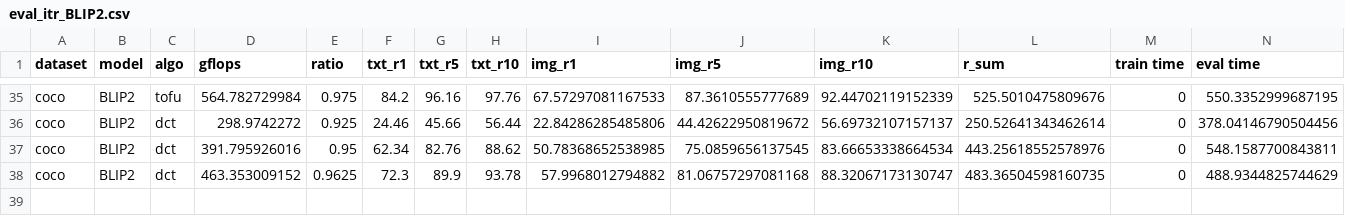
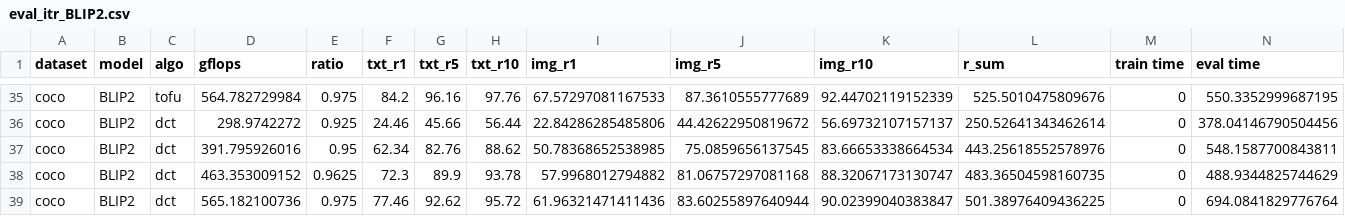
Before and after one commit to hchautran/PiToMe, a CSV file: eval_itr_BLIP2.csv, drawn as a sheet; only a part is shown, gaps mark what is left out.

```diff
--- a/eval_itr_BLIP2.csv
+++ b/eval_itr_BLIP2.csv
@@ -38 +38,2 @@ coco,BLIP2,dct,391.795926016,0.95,62.34,82.76,88.62,50.78368652538985,75.0859656
 coco,BLIP2,dct,463.353009152,0.9625,72.3,89.9,93.78,57.9968012794882,81.06757297081168,88.32067173130747,483.36504598160735,0,488.9344825744629
+coco,BLIP2,dct,565.182100736,0.975,77.46,92.62,95.72,61.96321471411436,83.60255897640944,90.02399040383847,501.38976409436225,0,694.0841829776764
```
Also changed, not shown: eval_itr_CLIP.csv.
